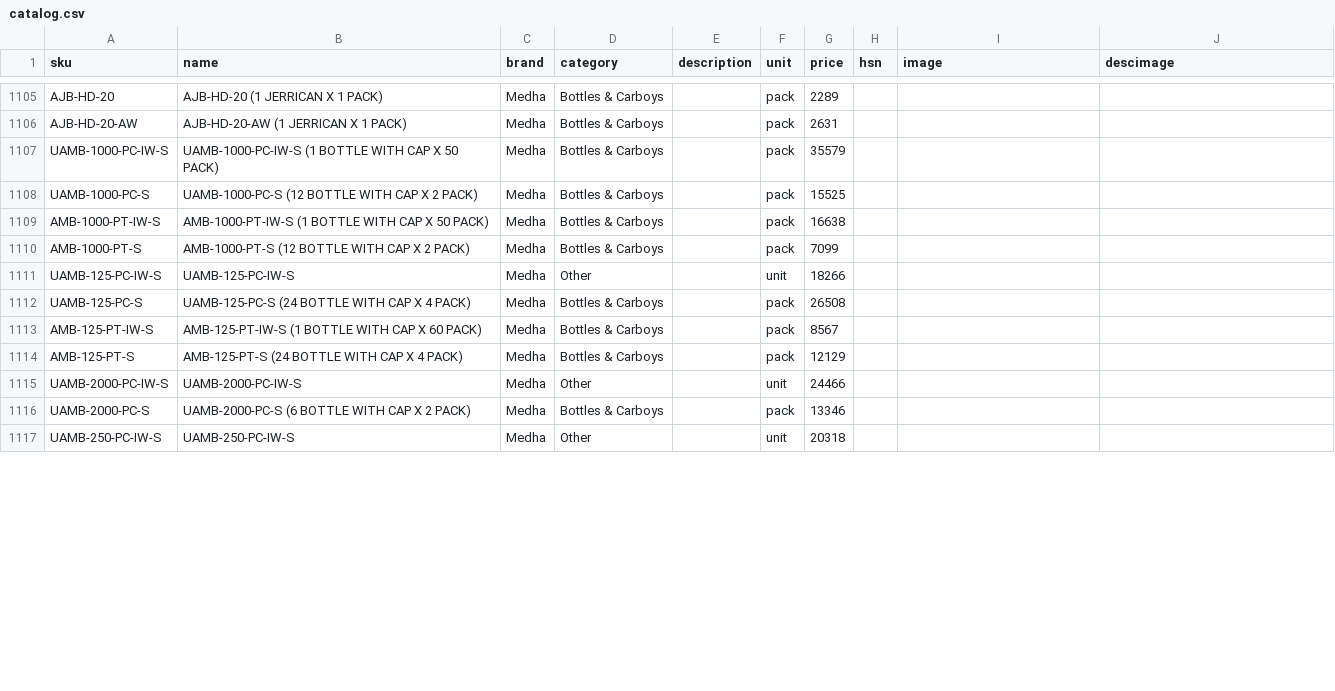
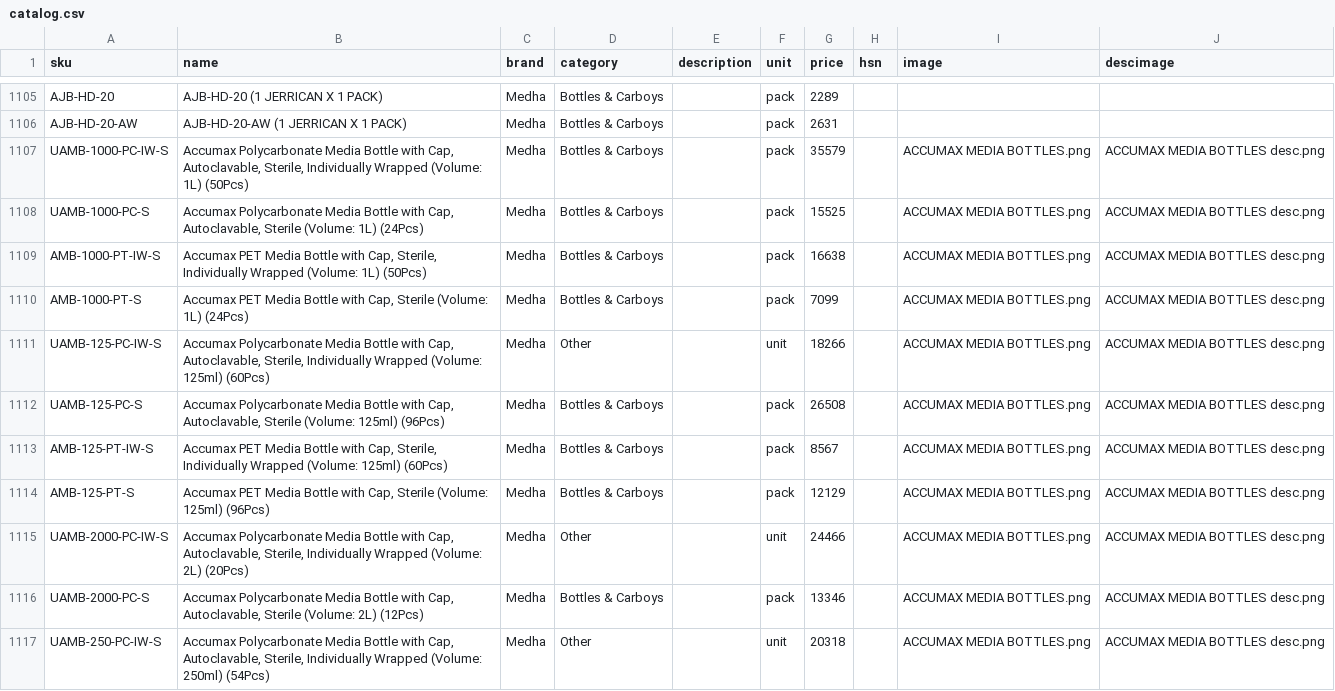
Before and after one commit to Hkshah12/Shubh-Quotation-App, a CSV file: data/catalog.csv, drawn as a sheet; only a part is shown, gaps mark what is left out; the diff covers the shown part only.

```diff
--- a/data/catalog.csv
+++ b/data/catalog.csv
@@ -1106,12 +1106,12 @@ AJB-HD-20,AJB-HD-20 (1 JERRICAN X 1 PACK),Medha,Bottles & Carboys,,pack,2289,,,
 AJB-HD-20-AW,AJB-HD-20-AW (1 JERRICAN X 1 PACK),Medha,Bottles & Carboys,,pack,2631,,,
-UAMB-1000-PC-IW-S,UAMB-1000-PC-IW-S (1 BOTTLE WITH CAP X 50 PACK),Medha,Bottles & Carboys,,pack,35579,,,
-UAMB-1000-PC-S,UAMB-1000-PC-S (12 BOTTLE WITH CAP X 2 PACK),Medha,Bottles & Carboys,,pack,15525,,,
-AMB-1000-PT-IW-S,AMB-1000-PT-IW-S (1 BOTTLE WITH CAP X 50 PACK),Medha,Bottles & Carboys,,pack,16638,,,
-AMB-1000-PT-S,AMB-1000-PT-S (12 BOTTLE WITH CAP X 2 PACK),Medha,Bottles & Carboys,,pack,7099,,,
-UAMB-125-PC-IW-S,UAMB-125-PC-IW-S,Medha,Other,,unit,18266,,,
-UAMB-125-PC-S,UAMB-125-PC-S (24 BOTTLE WITH CAP X 4 PACK),Medha,Bottles & Carboys,,pack,26508,,,
-AMB-125-PT-IW-S,AMB-125-PT-IW-S (1 BOTTLE WITH CAP X 60 PACK),Medha,Bottles & Carboys,,pack,8567,,,
-AMB-125-PT-S,AMB-125-PT-S (24 BOTTLE WITH CAP X 4 PACK),Medha,Bottles & Carboys,,pack,12129,,,
-UAMB-2000-PC-IW-S,UAMB-2000-PC-IW-S,Medha,Other,,unit,24466,,,
-UAMB-2000-PC-S,UAMB-2000-PC-S (6 BOTTLE WITH CAP X 2 PACK),Medha,Bottles & Carboys,,pack,13346,,,
-UAMB-250-PC-IW-S,UAMB-250-PC-IW-S,Medha,Other,,unit,20318,,,
+UAMB-1000-PC-IW-S,"Accumax Polycarbonate Media Bottle with Cap, Autoclavable, Sterile, Individually Wrapped (Volume: 1L) (50Pcs)",Medha,Bottles & Carboys,,pack,35579,,ACCUMAX MEDIA BOTTLES.png,ACCUMAX MEDIA BOTTLES desc.png
+UAMB-1000-PC-S,"Accumax Polycarbonate Media Bottle with Cap, Autoclavable, Sterile (Volume: 1L) (24Pcs)",Medha,Bottles & Carboys,,pack,15525,,ACCUMAX MEDIA BOTTLES.png,ACCUMAX MEDIA BOTTLES desc.png
+AMB-1000-PT-IW-S,"Accumax PET Media Bottle with Cap, Sterile, Individually Wrapped (Volume: 1L) (50Pcs)",Medha,Bottles & Carboys,,pack,16638,,ACCUMAX MEDIA BOTTLES.png,ACCUMAX MEDIA BOTTLES desc.png
+AMB-1000-PT-S,"Accumax PET Media Bottle with Cap, Sterile (Volume: 1L) (24Pcs)",Medha,Bottles & Carboys,,pack,7099,,ACCUMAX MEDIA BOTTLES.png,ACCUMAX MEDIA BOTTLES desc.png
+UAMB-125-PC-IW-S,"Accumax Polycarbonate Media Bottle with Cap, Autoclavable, Sterile, Individually Wrapped (Volume: 125ml) (60Pcs)",Medha,Other,,unit,18266,,ACCUMAX MEDIA BOTTLES.png,ACCUMAX MEDIA BOTTLES desc.png
+UAMB-125-PC-S,"Accumax Polycarbonate Media Bottle with Cap, Autoclavable, Sterile (Volume: 125ml) (96Pcs)",Medha,Bottles & Carboys,,pack,26508,,ACCUMAX MEDIA BOTTLES.png,ACCUMAX MEDIA BOTTLES desc.png
+AMB-125-PT-IW-S,"Accumax PET Media Bottle with Cap, Sterile, Individually Wrapped (Volume: 125ml) (60Pcs)",Medha,Bottles & Carboys,,pack,8567,,ACCUMAX MEDIA BOTTLES.png,ACCUMAX MEDIA BOTTLES desc.png
+AMB-125-PT-S,"Accumax PET Media Bottle with Cap, Sterile (Volume: 125ml) (96Pcs)",Medha,Bottles & Carboys,,pack,12129,,ACCUMAX MEDIA BOTTLES.png,ACCUMAX MEDIA BOTTLES desc.png
+UAMB-2000-PC-IW-S,"Accumax Polycarbonate Media Bottle with Cap, Autoclavable, Sterile, Individually Wrapped (Volume: 2L) (20Pcs)",Medha,Other,,unit,24466,,ACCUMAX MEDIA BOTTLES.png,ACCUMAX MEDIA BOTTLES desc.png
+UAMB-2000-PC-S,"Accumax Polycarbonate Media Bottle with Cap, Autoclavable, Sterile (Volume: 2L) (12Pcs)",Medha,Bottles & Carboys,,pack,13346,,ACCUMAX MEDIA BOTTLES.png,ACCUMAX MEDIA BOTTLES desc.png
+UAMB-250-PC-IW-S,"Accumax Polycarbonate Media Bottle with Cap, Autoclavable, Sterile, Individually Wrapped (Volume: 250ml) (54Pcs)",Medha,Other,,unit,20318,,ACCUMAX MEDIA BOTTLES.png,ACCUMAX MEDIA BOTTLES desc.png
```
Also changed, not shown: 84 edited cells elsewhere in this file, 4 other files.
